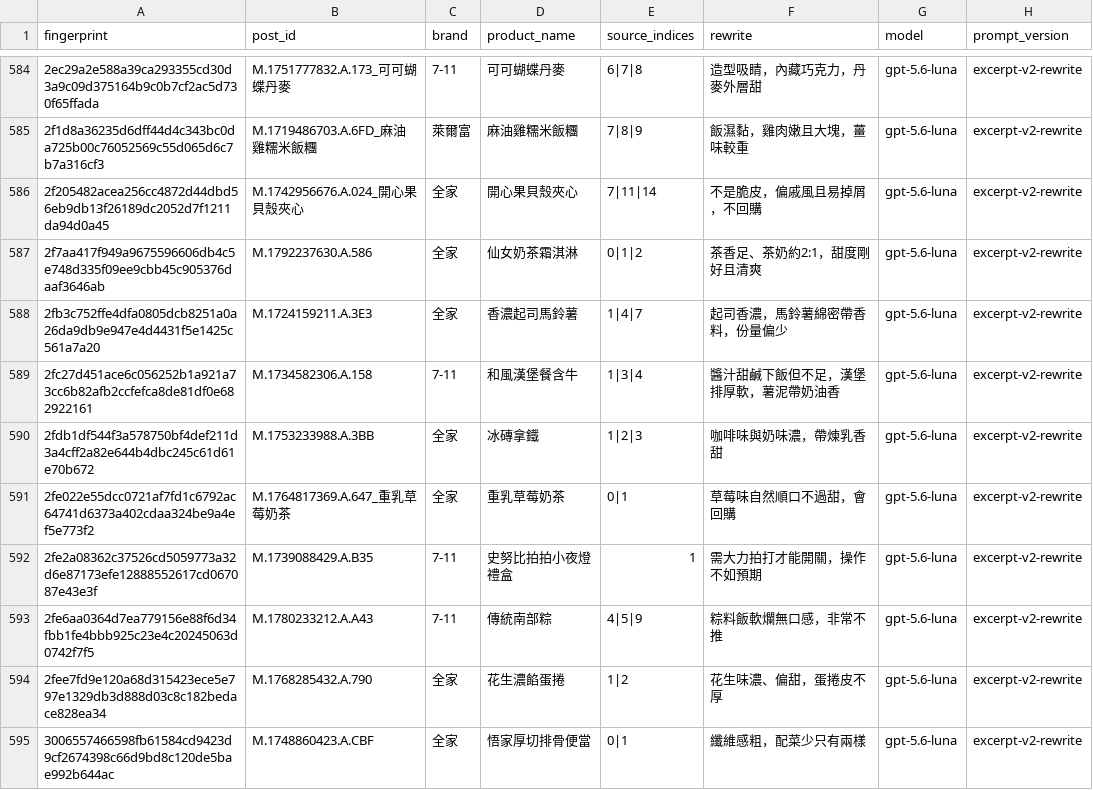
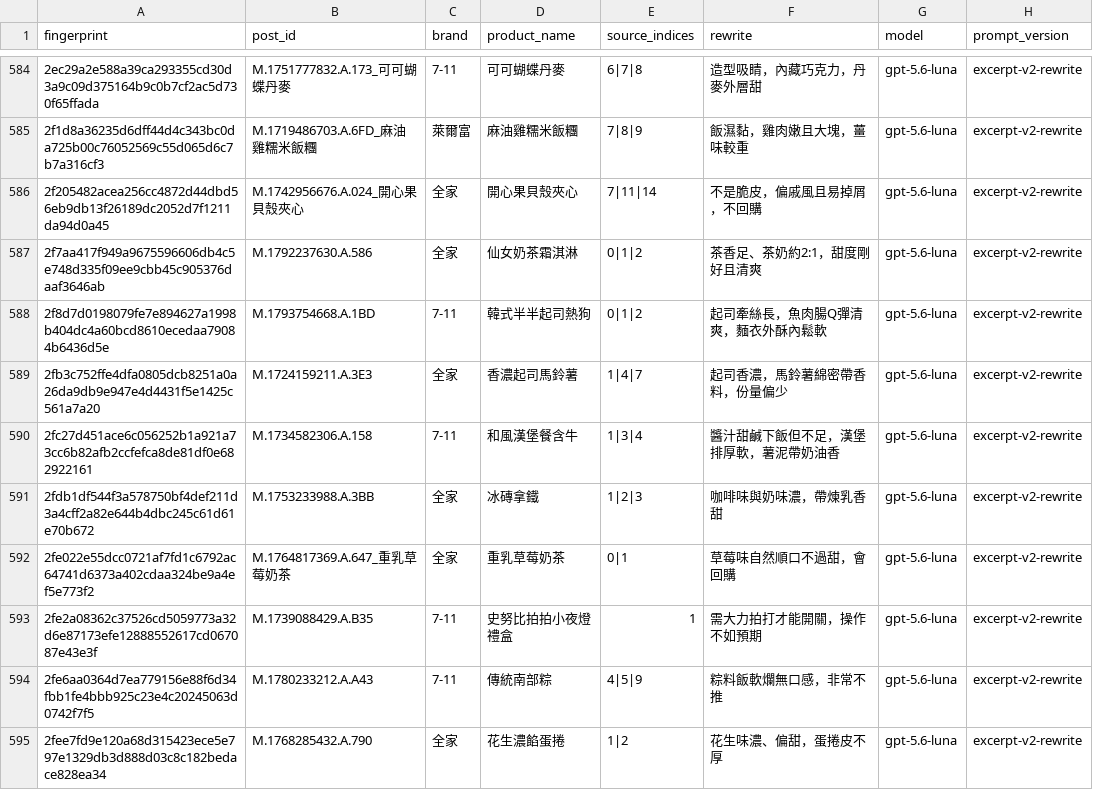
Before and after one commit to YuHsunWang/cvs-radar, a CSV file: data/labels/excerpt_labels.csv, drawn as a sheet; only a part is shown, gaps mark what is left out; the shorter side is filled out with more unchanged rows; the diff names each change by its address in the sheet, - before the commit and + after, or states it on an @@ line.

```diff
--- a/data/labels/excerpt_labels.csv
+++ b/data/labels/excerpt_labels.csv
+row 588: 2f8d7d0198079fe7e894627a1998b404dc4a60bcd8610ecedaa79084b6436d5e | M.1793754668.A.1BD | 7-11 | 韓式半半起司熱狗 | 0|1|2 | 起司牽絲長，魚肉腸Q彈清爽，麵衣外酥內鬆軟 | gpt-5.6-luna | excerpt-v2-rewrite
```
Also changed, not shown: data/labels/official_kcal.csv, data/labels/product_category_labels.csv, 5 other files.
